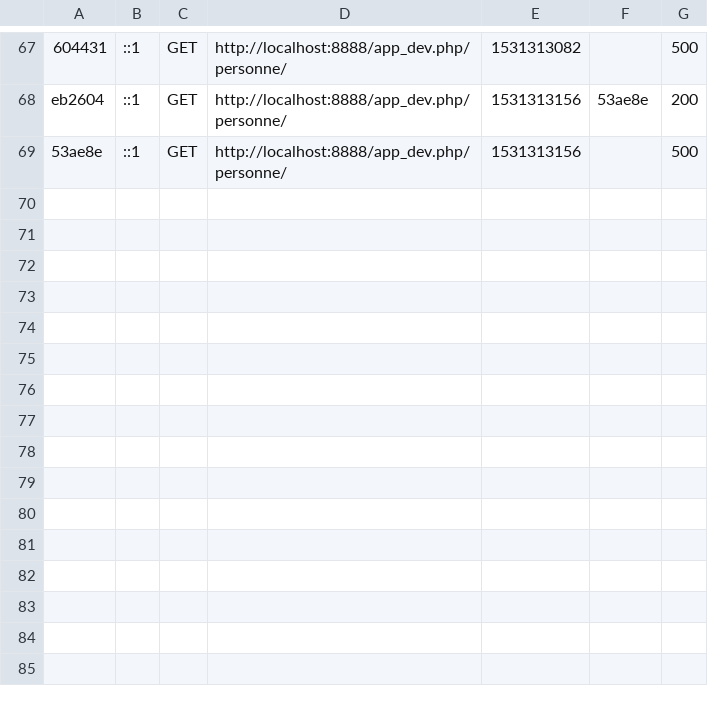
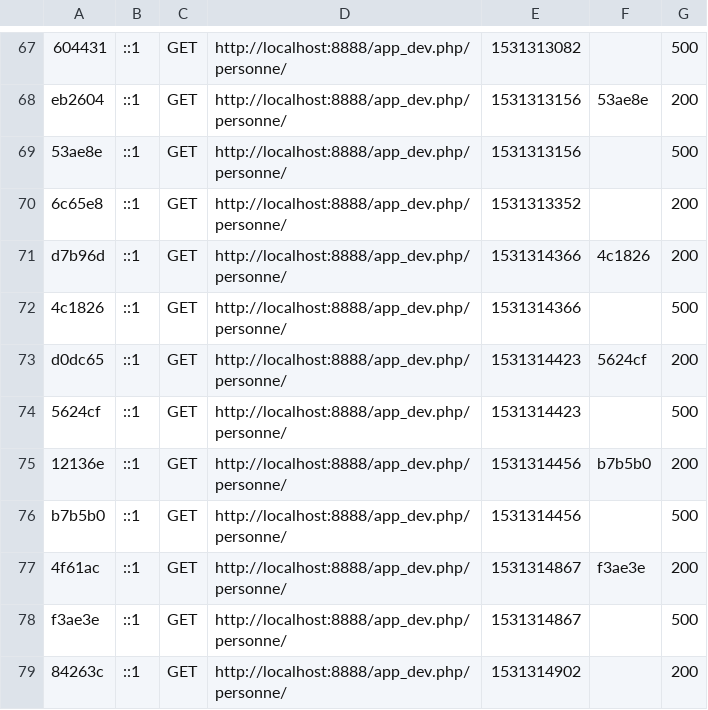
Before and after one commit to FredEtRick/projet_4_OC, a CSV file: var/cache/dev/profiler/index.csv, drawn as a sheet; only a part is shown, gaps mark what is left out.

```diff
--- a/var/cache/dev/profiler/index.csv
+++ b/var/cache/dev/profiler/index.csv
@@ -69 +69,11 @@ eb2604,::1,GET,http://localhost:8888/app_dev.php/personne/,1531313156,53ae8e,200
 53ae8e,::1,GET,http://localhost:8888/app_dev.php/personne/,1531313156,,500
+6c65e8,::1,GET,http://localhost:8888/app_dev.php/personne/,1531313352,,200
+d7b96d,::1,GET,http://localhost:8888/app_dev.php/personne/,1531314366,4c1826,200
+4c1826,::1,GET,http://localhost:8888/app_dev.php/personne/,1531314366,,500
+d0dc65,::1,GET,http://localhost:8888/app_dev.php/personne/,1531314423,5624cf,200
+5624cf,::1,GET,http://localhost:8888/app_dev.php/personne/,1531314423,,500
+12136e,::1,GET,http://localhost:8888/app_dev.php/personne/,1531314456,b7b5b0,200
+b7b5b0,::1,GET,http://localhost:8888/app_dev.php/personne/,1531314456,,500
+4f61ac,::1,GET,http://localhost:8888/app_dev.php/personne/,1531314867,f3ae3e,200
+f3ae3e,::1,GET,http://localhost:8888/app_dev.php/personne/,1531314867,,500
+84263c,::1,GET,http://localhost:8888/app_dev.php/personne/,1531314902,,200
```
Also changed, not shown: 5 other files.
